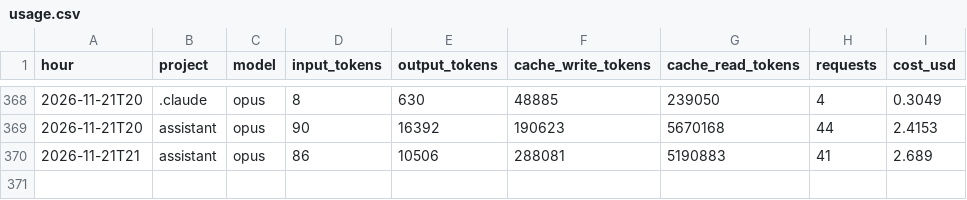
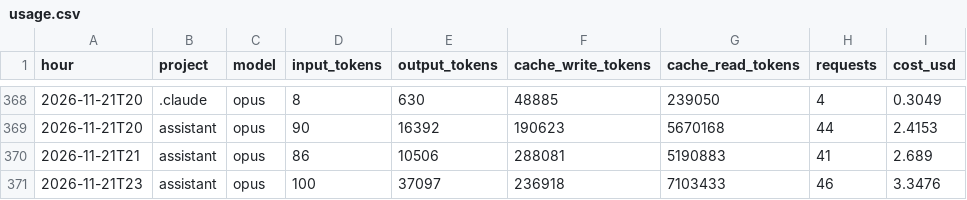
Before and after one commit to Baskers1/claude-usage-data, a CSV file: usage.csv, drawn as a sheet; only a part is shown, gaps mark what is left out; the diff names each change by its address in the sheet, - before the commit and + after, or states it on an @@ line.

Commit message:
usage 2026-11-21T23:18:41Z

```diff
--- a/usage.csv
+++ b/usage.csv
+row 371: 2026-11-21T23 | assistant | opus | 100 | 37097 | 236918 | 7103433 | 46 | 3.3476
```
Also changed, not shown: sessions.csv, 1 other file.
